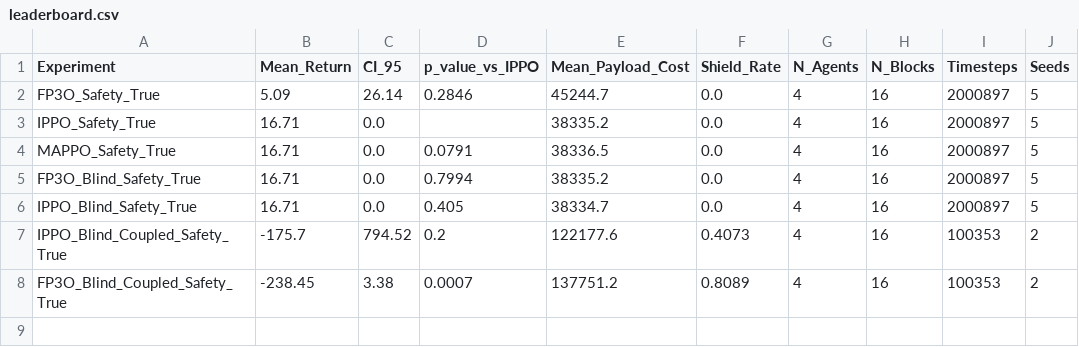
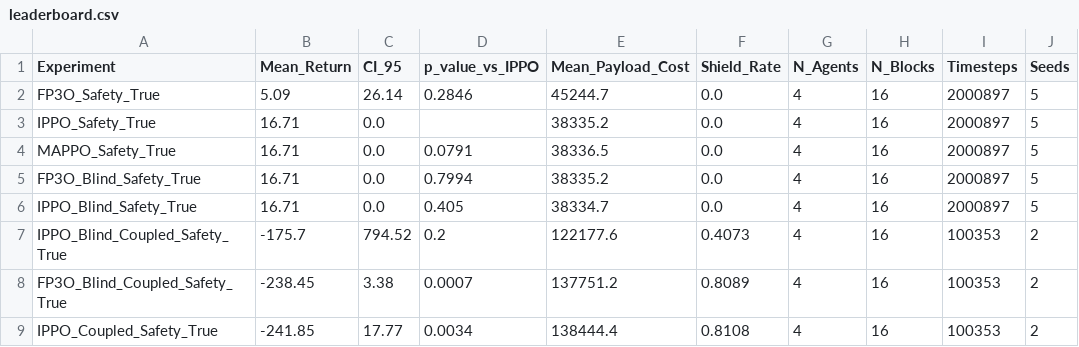
Before and after one commit to saadmansakib47/Multiagent-ReLES-OTA, a CSV file: results/leaderboard.csv, drawn as a sheet; the diff names each change by its address in the sheet, - before the commit and + after, or states it on an @@ line.

Commit message:
chore : add IPPO pilot run with type conditioned coupled channel

```diff
--- a/results/leaderboard.csv
+++ b/results/leaderboard.csv
+row 9: IPPO_Coupled_Safety_True | -241.85 | 17.77 | 0.0034 | 138444.4 | 0.8108 | 4 | 16 | 100353 | 2
```
Also changed, not shown: 2 other files.
